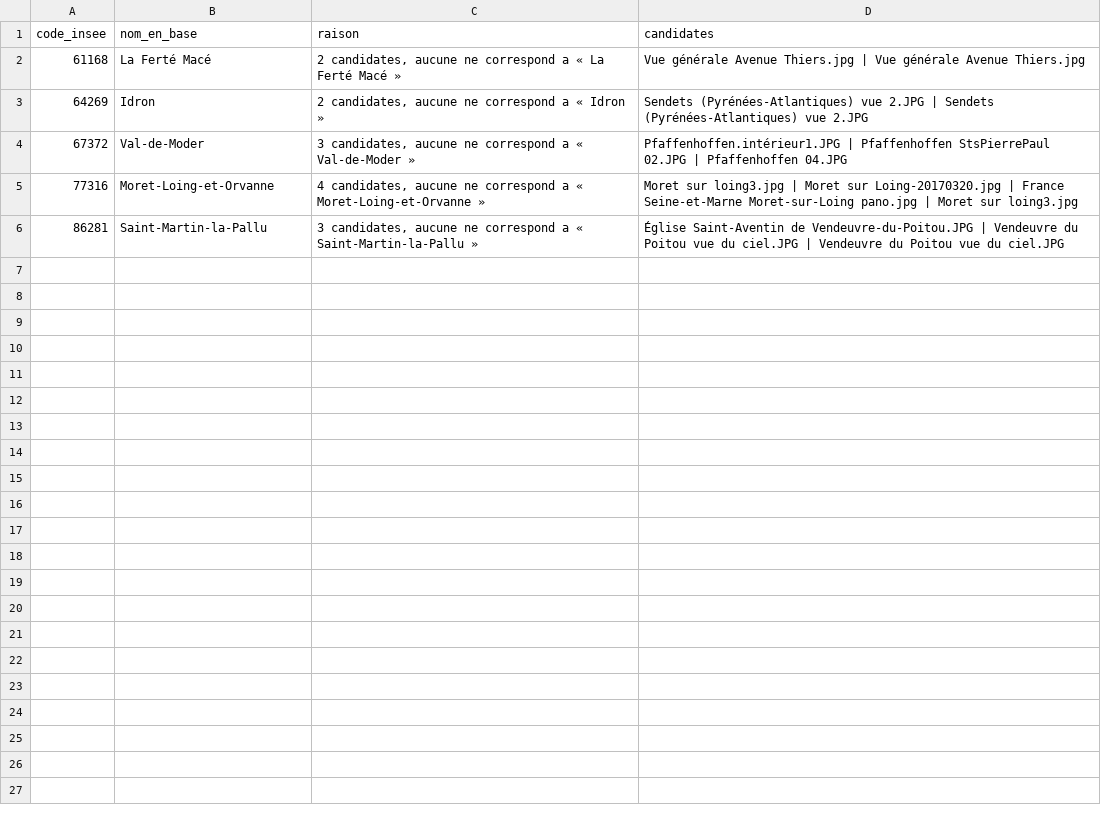
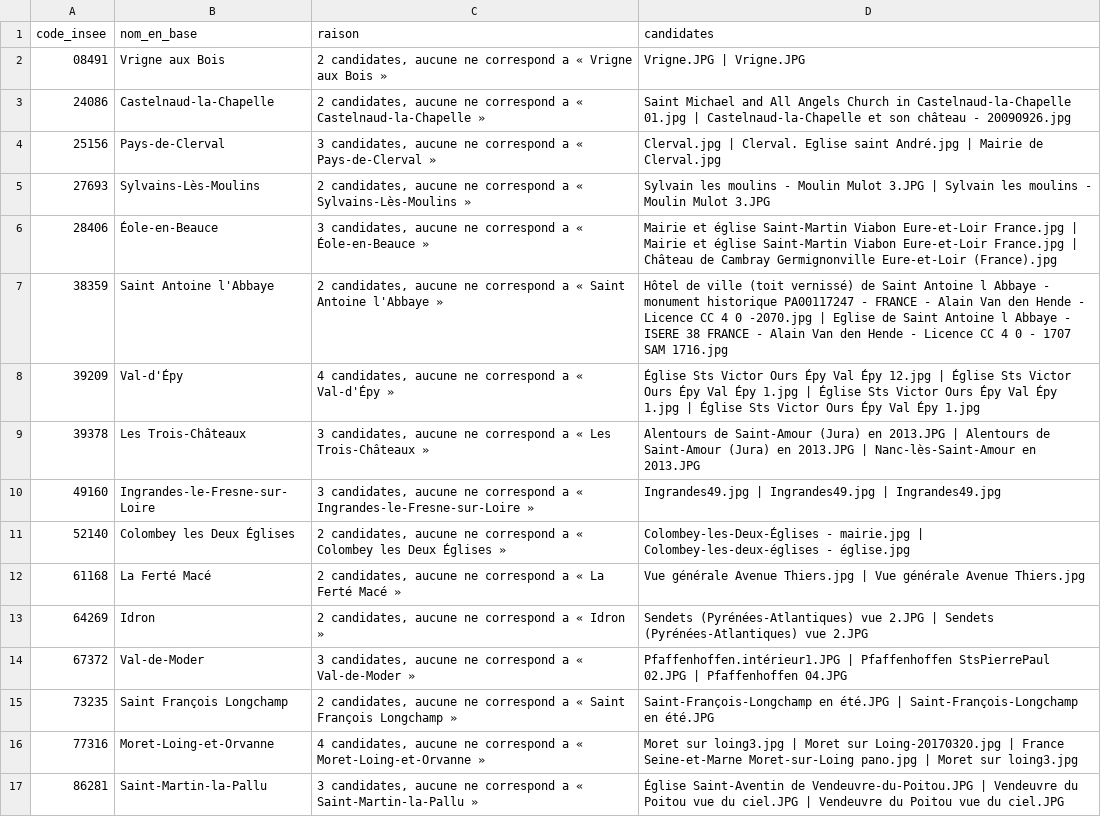
Before and after one commit to nataelboutenegre-blip/tcg-rues-prototype, a CSV file: _sql/photos-ecartees.csv, drawn as a sheet; the diff names each change by its address in the sheet, - before the commit and + after, or states it on an @@ line.

```diff
--- a/_sql/photos-ecartees.csv
+++ b/_sql/photos-ecartees.csv
+row 2: 08491 | Vrigne aux Bois | 2 candidates, aucune ne correspond a « Vrigne aux Bois » | Vrigne.JPG | Vrigne.JPG
+row 3: 24086 | Castelnaud-la-Chapelle | 2 candidates, aucune ne correspond a « Castelnaud-la-Chapelle » | Saint Michael and All Angels Church in Castelnaud-la-Chapelle 01.jpg | Castelnaud-la-Chapelle et son château - 20090926.jpg
+row 4: 25156 | Pays-de-Clerval | 3 candidates, aucune ne correspond a « Pays-de-Clerval » | Clerval.jpg | Clerval. Eglise saint André.jpg | Mairie de Clerval.jpg
+row 5: 27693 | Sylvains-Lès-Moulins | 2 candidates, aucune ne correspond a « Sylvains-Lès-Moulins » | Sylvain les moulins - Moulin Mulot 3.JPG | Sylvain les moulins - Moulin Mulot 3.JPG
+row 6: 28406 | Éole-en-Beauce | 3 candidates, aucune ne correspond a « Éole-en-Beauce » | Mairie et église Saint-Martin Viabon Eure-et-Loir France.jpg | Mairie et église Saint-Martin Viabon Eure-et-Loir France.jpg | Château de Cambray Germignonville Eure-et-Loir (France).jpg
+row 7: 38359 | Saint Antoine l'Abbaye | 2 candidates, aucune ne correspond a « Saint Antoine l'Abbaye » | Hôtel de ville (toit vernissé) de Saint Antoine l Abbaye - monument historique PA00117247 - FRANCE - Alain Van den Hende - Licence CC 4 0 -2070.jpg | Eglise de Saint Antoine l Abbaye - ISERE 38 FRANCE - Alain Van den Hende - Licence CC 4 0 - 1707 SAM 1716.jpg
+row 8: 39209 | Val-d'Épy | 4 candidates, aucune ne correspond a « Val-d'Épy » | Église Sts Victor Ours Épy Val Épy 12.jpg | Église Sts Victor Ours Épy Val Épy 1.jpg | Église Sts Victor Ours Épy Val Épy 1.jpg | Église Sts Victor Ours Épy Val Épy 1.jpg
+row 9: 39378 | Les Trois-Châteaux | 3 candidates, aucune ne correspond a « Les Trois-Châteaux » | Alentours de Saint-Amour (Jura) en 2013.JPG | Alentours de Saint-Amour (Jura) en 2013.JPG | Nanc-lès-Saint-Amour en 2013.JPG
+row 10: 49160 | Ingrandes-le-Fresne-sur-Loire | 3 candidates, aucune ne correspond a « Ingrandes-le-Fresne-sur-Loire » | Ingrandes49.jpg | Ingrandes49.jpg | Ingrandes49.jpg
+row 11: 52140 | Colombey les Deux Églises | 2 candidates, aucune ne correspond a « Colombey les Deux Églises » | Colombey-les-Deux-Églises - mairie.jpg | Colombey-les-deux-églises - église.jpg
+row 15: 73235 | Saint François Longchamp | 2 candidates, aucune ne correspond a « Saint François Longchamp » | Saint-François-Longchamp en été.JPG | Saint-François-Longchamp en été.JPG
```
Also changed, not shown: 1 other file.
